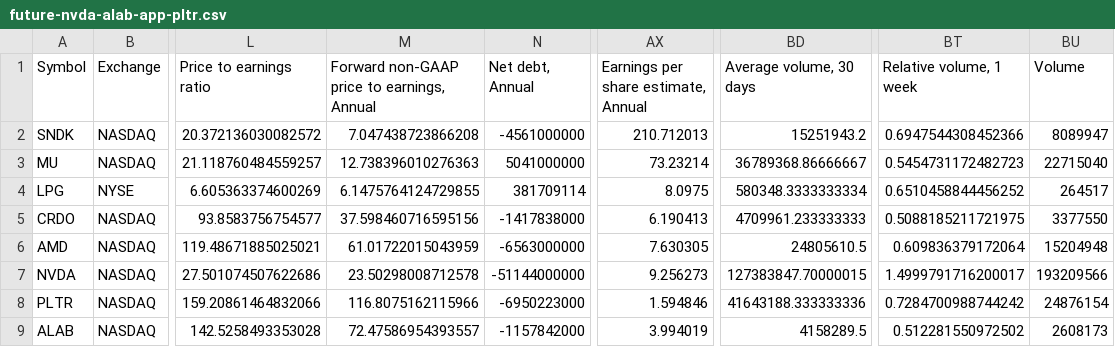
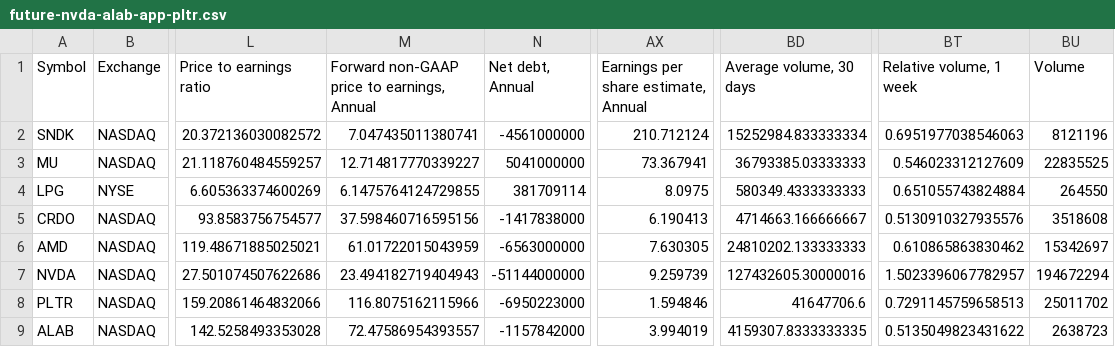
Before and after one commit to radhevrishi/market-cockpit, a CSV file: frontend/public/data/tradingview/future-nvda-alab-app-pltr.csv, drawn as a sheet; only a part is shown, gaps mark what is left out; the diff covers the shown part only; the diff names each change by its address in the sheet, - before the commit and + after, or states it on an @@ line.

```diff
--- a/frontend/public/data/tradingview/future-nvda-alab-app-pltr.csv
+++ b/frontend/public/data/tradingview/future-nvda-alab-app-pltr.csv
-M2: 7.047438723866208
+M2: 7.047435011380741
-AX2: 210.712013
+AX2: 210.712124
-BD2 (Average volume, 30 days): 15251943.2
+BD2 (Average volume, 30 days): 15252984.833333334
-BT2 (Relative volume, 1 week): 0.6947544308452366
+BT2 (Relative volume, 1 week): 0.6951977038546063
-BU2 (Volume): 8089947
+BU2 (Volume): 8121196
-M3: 12.738396010276363
+M3: 12.714817770339227
-AX3: 73.23214
+AX3: 73.367941
-BD3 (Average volume, 30 days): 36789368.86666667
+BD3 (Average volume, 30 days): 36793385.03333333
-BT3 (Relative volume, 1 week): 0.5454731172482723
+BT3 (Relative volume, 1 week): 0.546023312127609
-BU3 (Volume): 22715040
+BU3 (Volume): 22835525
-BD4 (Average volume, 30 days): 580348.3333333334
+BD4 (Average volume, 30 days): 580349.4333333333
-BT4 (Relative volume, 1 week): 0.6510458844456252
+BT4 (Relative volume, 1 week): 0.651055743824884
-BU4 (Volume): 264517
+BU4 (Volume): 264550
-BD5 (Average volume, 30 days): 4709961.233333333
+BD5 (Average volume, 30 days): 4714663.166666667
-BT5 (Relative volume, 1 week): 0.5088185211721975
+BT5 (Relative volume, 1 week): 0.5130910327935576
-BU5 (Volume): 3377550
+BU5 (Volume): 3518608
-BD6 (Average volume, 30 days): 24805610.5
+BD6 (Average volume, 30 days): 24810202.133333333
-BT6 (Relative volume, 1 week): 0.609836379172064
+BT6 (Relative volume, 1 week): 0.610865863830462
-BU6 (Volume): 15204948
+BU6 (Volume): 15342697
-M7: 23.50298008712578
+M7: 23.494182719404943
-AX7: 9.256273
+AX7: 9.259739
-BD7 (Average volume, 30 days): 127383847.70000015
+BD7 (Average volume, 30 days): 127432605.30000016
-BT7 (Relative volume, 1 week): 1.4999791716200017
+BT7 (Relative volume, 1 week): 1.5023396067782957
-BU7 (Volume): 193209566
+BU7 (Volume): 194672294
-BD8 (Average volume, 30 days): 41643188.333333336
+BD8 (Average volume, 30 days): 41647706.6
-BT8 (Relative volume, 1 week): 0.7284700988744242
+BT8 (Relative volume, 1 week): 0.7291145759658513
-BU8 (Volume): 24876154
+BU8 (Volume): 25011702
-BD9 (Average volume, 30 days): 4158289.5
+BD9 (Average volume, 30 days): 4159307.8333333335
-BT9 (Relative volume, 1 week): 0.512281550972502
+BT9 (Relative volume, 1 week): 0.5135049823431622
-BU9 (Volume): 2608173
+BU9 (Volume): 2638723
```
Also changed, not shown: 32 edited cells elsewhere in this file, frontend/public/data/tradingview/episodic-pivot.csv, frontend/public/data/tradingview/liquidity-leaders.csv, 43 other files.
